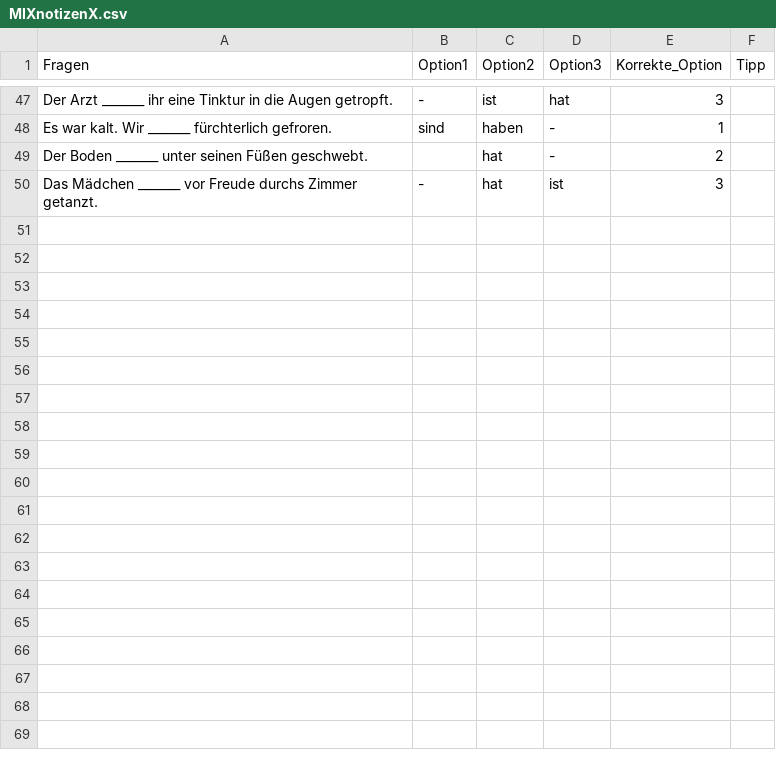
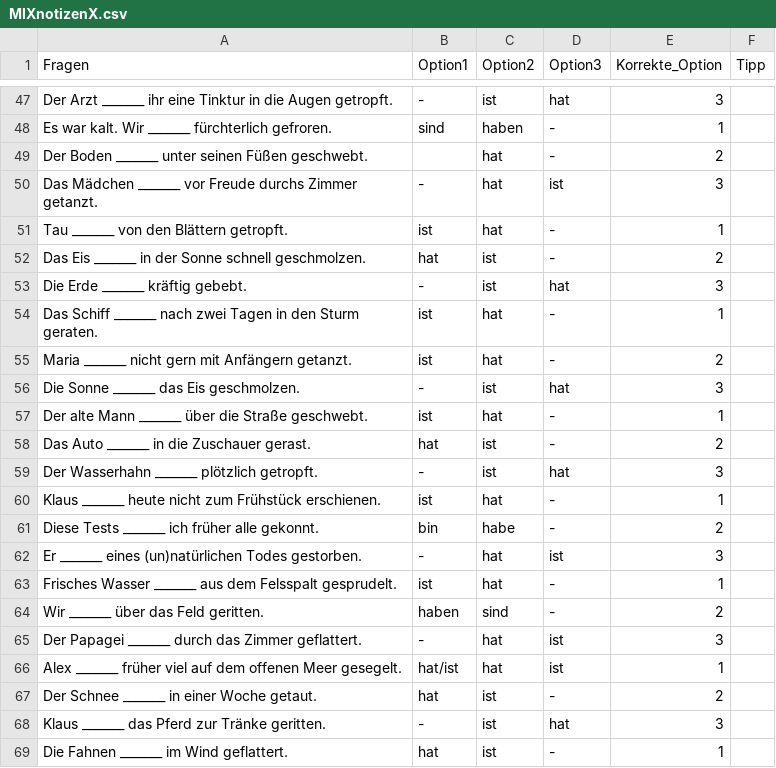
Before and after one commit to lingorius/Fragen, a CSV file: MIXnotizenX.csv, drawn as a sheet; only a part is shown, gaps mark what is left out; the diff covers the shown part only.

Commit message:
Update MIXnotizenX.csv

```diff
--- a/MIXnotizenX.csv
+++ b/MIXnotizenX.csv
@@ -50 +50,20 @@ Der Boden _______ unter seinen Füßen geschwebt.;;hat;-;2;
 Das Mädchen _______ vor Freude durchs Zimmer getanzt.;-;hat;ist;3;
+Tau _______ von den Blättern getropft.;ist;hat;-;1;
+Das Eis _______ in der Sonne schnell geschmolzen.;hat;ist;-;2;
+Die Erde _______ kräftig gebebt.;-;ist;hat;3;
+Das Schiff _______ nach zwei Tagen in den Sturm geraten.;ist;hat;-;1;
+Maria _______ nicht gern mit Anfängern getanzt.;ist;hat;-;2;
+Die Sonne _______ das Eis geschmolzen.;-;ist;hat;3;
+Der alte Mann _______ über die Straße geschwebt.;ist;hat;-;1;
+Das Auto _______ in die Zuschauer gerast.;hat;ist;-;2;
+Der Wasserhahn _______ plötzlich getropft.;-;ist;hat;3;
+Klaus _______ heute nicht zum Frühstück erschienen.;ist;hat;-;1;
+Diese Tests _______ ich früher alle gekonnt.;bin;habe;-;2;
+Er _______ eines (un)natürlichen Todes gestorben.;-;hat;ist;3;
+Frisches Wasser _______ aus dem Felsspalt gesprudelt.;ist;hat;-;1;
+Wir _______ über das Feld geritten.;haben;sind;-;2;
+Der Papagei _______ durch das Zimmer geflattert.;-;hat;ist;3;
+Alex _______ früher viel auf dem offenen Meer gesegelt. ;hat/ist;hat;ist;1;
+Der Schnee _______ in einer Woche getaut.;hat;ist;-;2;
+Klaus _______ das Pferd zur Tränke geritten.;-;ist;hat;3;
+Die Fahnen _______ im Wind geflattert.;hat;ist;-;1;
```
Also changed, not shown: 21 added rows elsewhere in this file.
